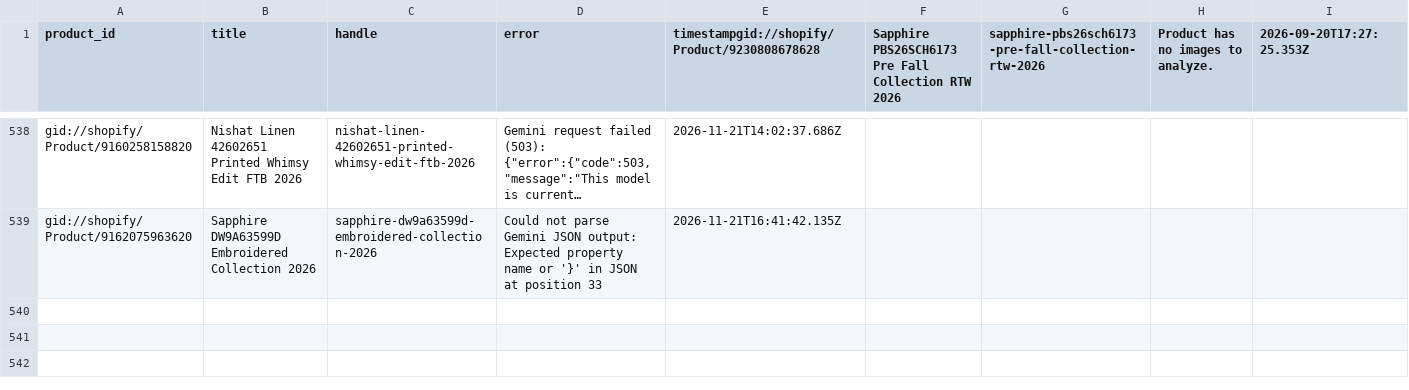
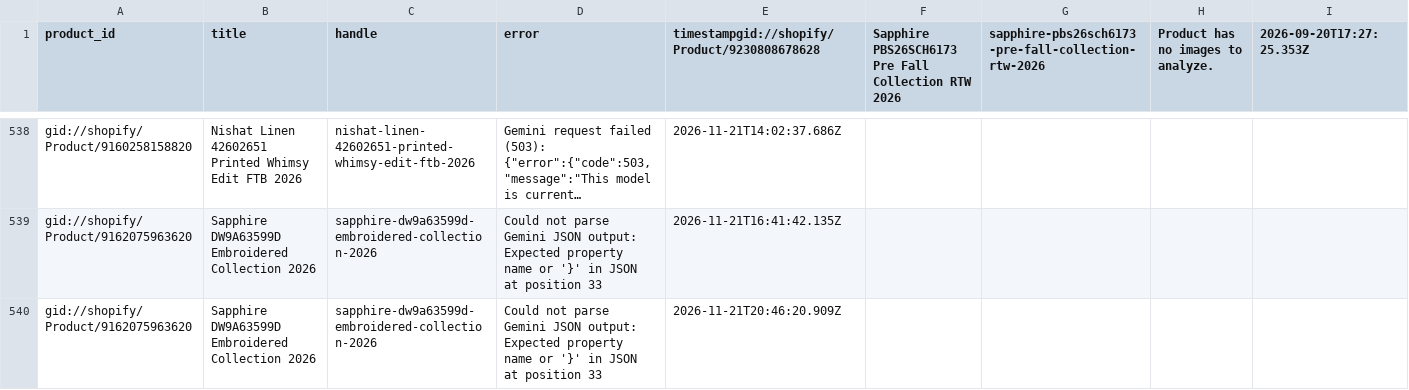
Before and after one commit to shaazad007/AutogenSeo, a CSV file: docs/failed.csv, drawn as a sheet; only a part is shown, gaps mark what is left out; long unchanged cells end in …; the diff names each change by its address in the sheet, - before the commit and + after, or states it on an @@ line.

```diff
--- a/docs/failed.csv
+++ b/docs/failed.csv
+row 540: gid://shopify/Product/9162075963620 | Sapphire DW9A63599D Embroidered Collection 2026 | sapphire-dw9a63599d-embroidered-collection-2026 | Could not parse Gemini JSON output: Expected property name or '}' in JSON at position 33 | 2026-11-21T20:46:20.909Z
```
Also changed, not shown: 3 other files.
